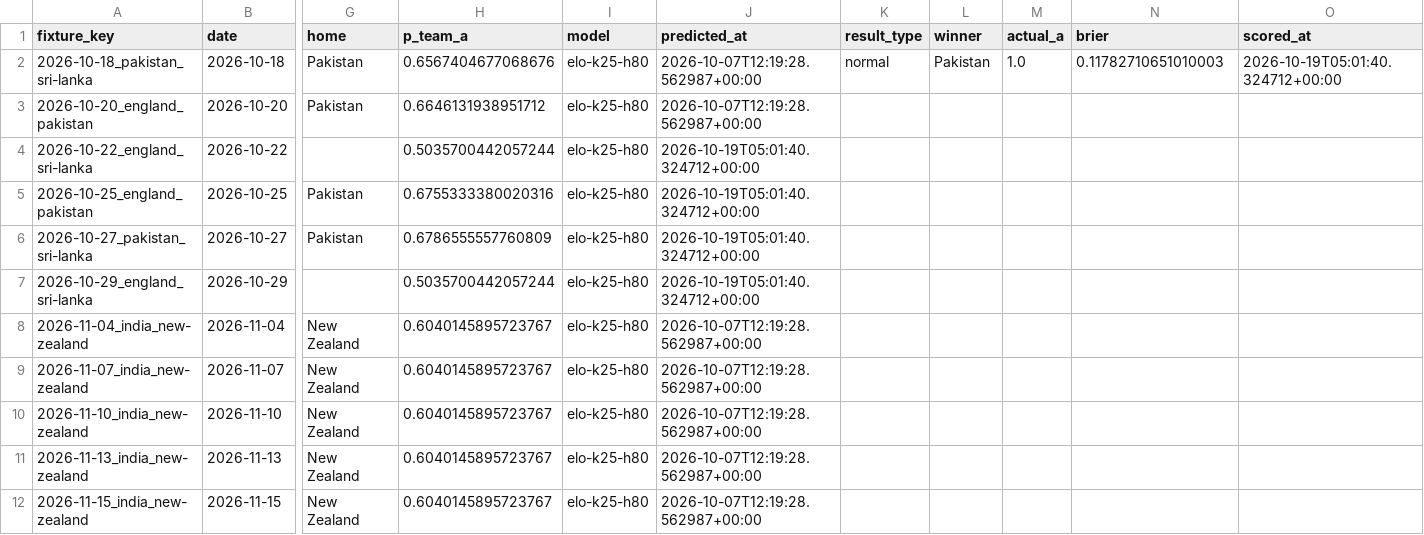
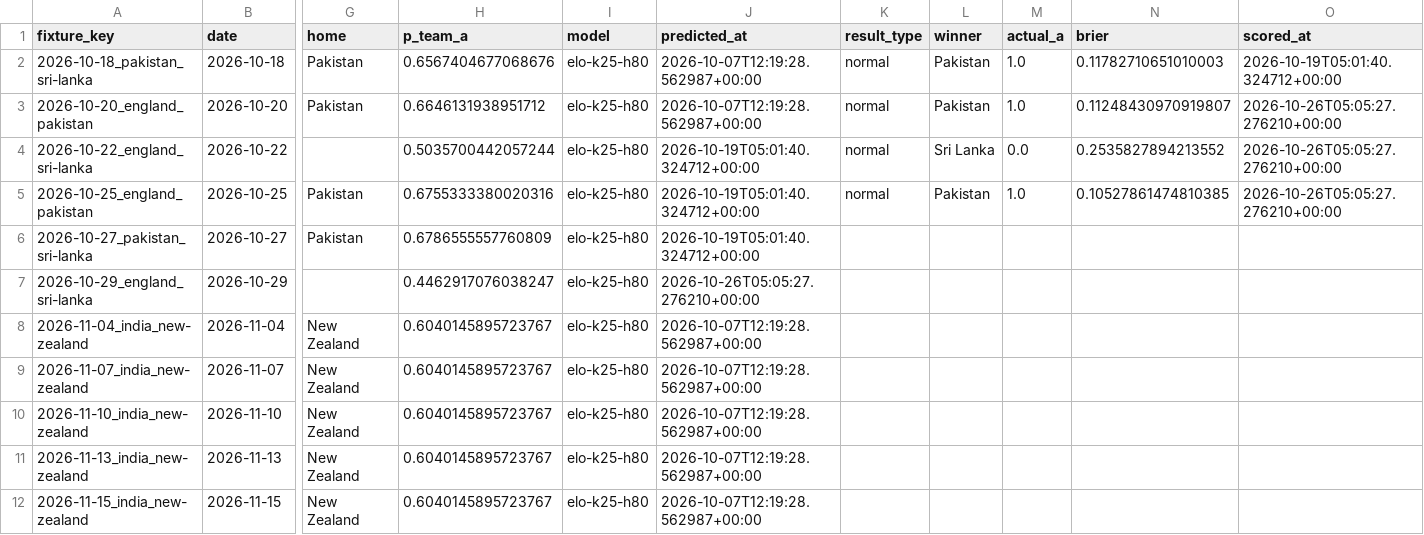
Before and after one commit to srivatsanj27/cricket-cwc27, a CSV file: data/predictions_log.csv, drawn as a sheet; only a part is shown, gaps mark what is left out; the diff names each change by its address in the sheet, - before the commit and + after, or states it on an @@ line.

```diff
--- a/data/predictions_log.csv
+++ b/data/predictions_log.csv
-K3:K5 (result_type): (empty)
+K3:K5 (result_type): normal
-L3 (winner): (empty)
+L3 (winner): Pakistan
-M3 (actual_a): (empty)
+M3 (actual_a): 1.0
-N3 (brier): (empty)
+N3 (brier): 0.11248430970919807
-O3:O5 (scored_at): (empty)
+O3:O5 (scored_at): 2026-10-26T05:05:27.276210+00:00
-L4 (winner): (empty)
+L4 (winner): Sri Lanka
-M4 (actual_a): (empty)
+M4 (actual_a): 0.0
-N4 (brier): (empty)
+N4 (brier): 0.2535827894213552
-L5 (winner): (empty)
+L5 (winner): Pakistan
-M5 (actual_a): (empty)
+M5 (actual_a): 1.0
-N5 (brier): (empty)
+N5 (brier): 0.10527861474810385
-H7 (p_team_a): 0.5035700442057244
+H7 (p_team_a): 0.4462917076038247
-J7 (predicted_at): 2026-10-19T05:01:40.324712+00:00
+J7 (predicted_at): 2026-10-26T05:05:27.276210+00:00
```
Also changed, not shown: 2 other files.
